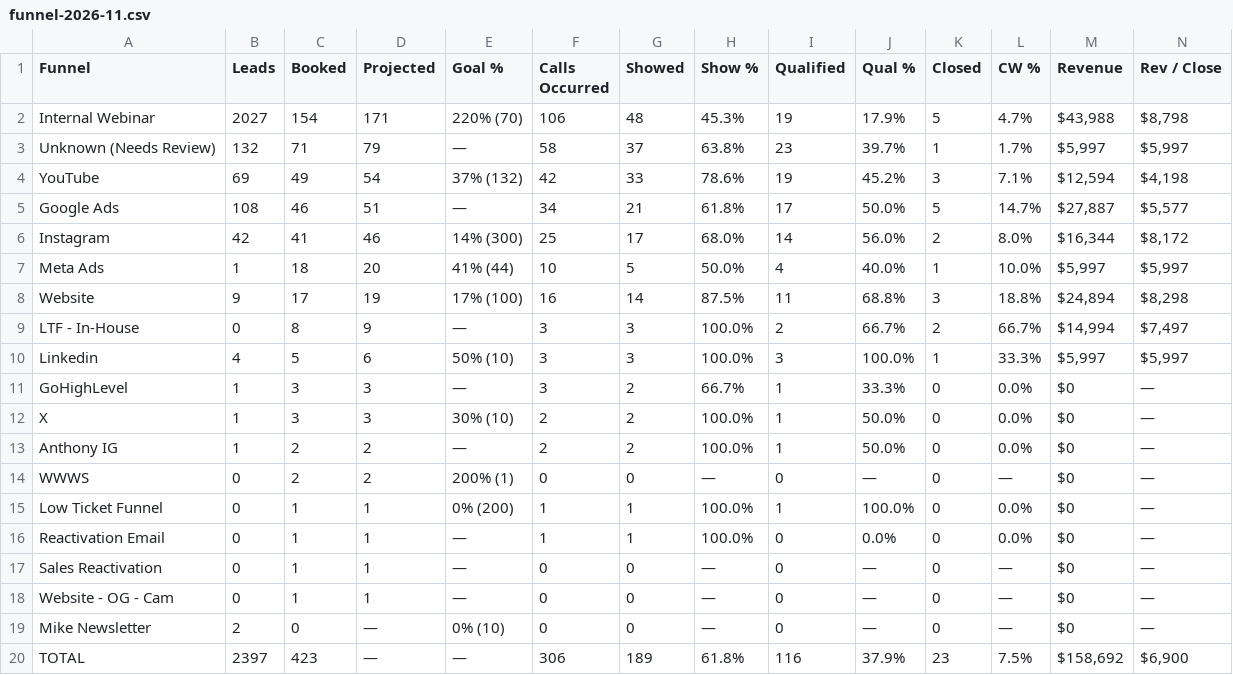
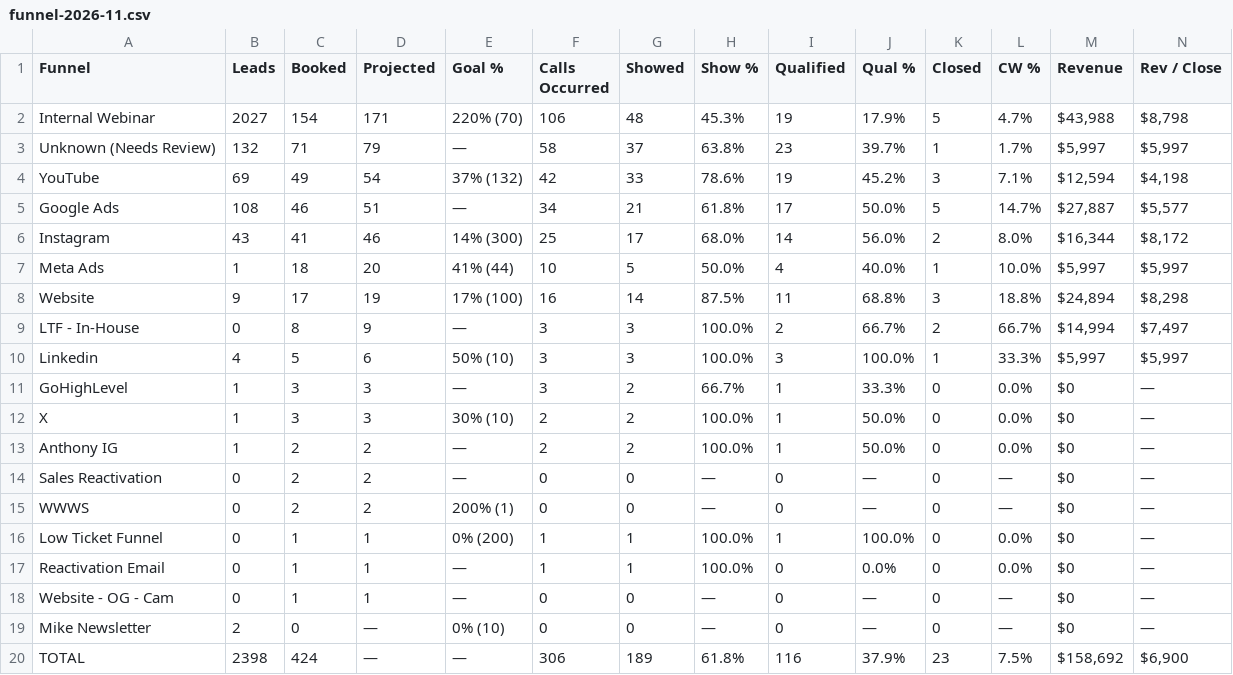
Before and after one commit to AIMS-Product/mtd-funnel-dashboard, a CSV file: v2/reports/funnel-2026-11.csv, drawn as a sheet.

```diff
--- a/v2/reports/funnel-2026-11.csv
+++ b/v2/reports/funnel-2026-11.csv
@@ -5,3 +5,3 @@ YouTube,69,49,54,37% (132),42,33,78.6%,19,45.2%,3,7.1%,"$12,594","$4,198"
 Google Ads,108,46,51,—,34,21,61.8%,17,50.0%,5,14.7%,"$27,887","$5,577"
-Instagram,42,41,46,14% (300),25,17,68.0%,14,56.0%,2,8.0%,"$16,344","$8,172"
+Instagram,43,41,46,14% (300),25,17,68.0%,14,56.0%,2,8.0%,"$16,344","$8,172"
 Meta Ads,1,18,20,41% (44),10,5,50.0%,4,40.0%,1,10.0%,"$5,997","$5,997"
@@ -13,2 +13,3 @@ X,1,3,3,30% (10),2,2,100.0%,1,50.0%,0,0.0%,$0,—
 Anthony IG,1,2,2,—,2,2,100.0%,1,50.0%,0,0.0%,$0,—
+Sales Reactivation,0,2,2,—,0,0,—,0,—,0,—,$0,—
 WWWS,0,2,2,200% (1),0,0,—,0,—,0,—,$0,—
@@ -16,5 +17,4 @@ Low Ticket Funnel,0,1,1,0% (200),1,1,100.0%,1,100.0%,0,0.0%,$0,—
 Reactivation Email,0,1,1,—,1,1,100.0%,0,0.0%,0,0.0%,$0,—
-Sales Reactivation,0,1,1,—,0,0,—,0,—,0,—,$0,—
 Website - OG - Cam,0,1,1,—,0,0,—,0,—,0,—,$0,—
 Mike Newsletter,2,0,—,0% (10),0,0,—,0,—,0,—,$0,—
-TOTAL,2397,423,—,—,306,189,61.8%,116,37.9%,23,7.5%,"$158,692","$6,900"
+TOTAL,2398,424,—,—,306,189,61.8%,116,37.9%,23,7.5%,"$158,692","$6,900"
```
Also changed, not shown: v2/reports/setters-2026-11.csv, v2/reports/team-2026-11.csv, 3 other files.
